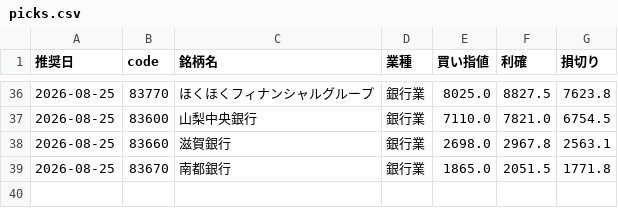
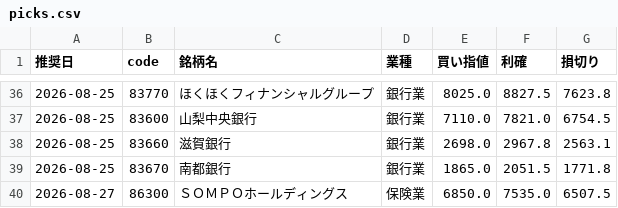
Before and after one commit to hamaba0217-wq/kabu, a CSV file: history/picks.csv, drawn as a sheet; only a part is shown, gaps mark what is left out; the diff names each change by its address in the sheet, - before the commit and + after, or states it on an @@ line.

```diff
--- a/history/picks.csv
+++ b/history/picks.csv
+row 40: 2026-08-27 | 86300 | ＳＯＭＰＯホールディングス | 保険業 | 6850.0 | 7535.0 | 6507.5
```
Also changed, not shown: 4 other files.
